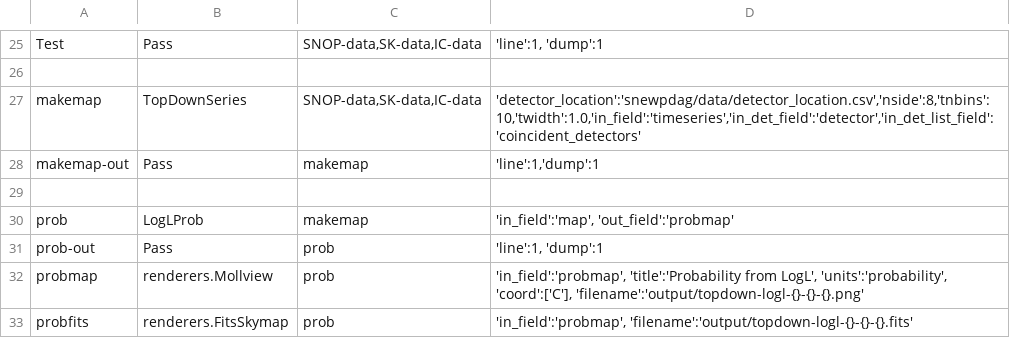
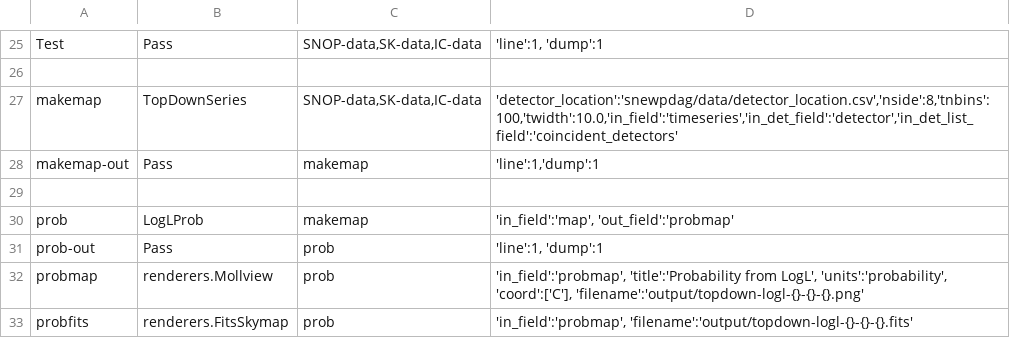
Before and after one commit to SNEWS2/snewpdag, a CSV file: snewpdag/data/topdown-logl.csv, drawn as a sheet; only a part is shown, gaps mark what is left out.

```diff
--- a/snewpdag/data/topdown-logl.csv
+++ b/snewpdag/data/topdown-logl.csv
@@ -26,3 +26,3 @@
 ,,,,,
-"makemap","TopDownSeries","SNOP-data,SK-data,IC-data","'detector_location':'snewpdag/data/detector_location.csv','nside':8,'tnbins':10,'twidth':1.0,'in_field':'timeseries','in_det_field':'detector','in_det_list_field':'coincident_detectors'"
+"makemap","TopDownSeries","SNOP-data,SK-data,IC-data","'detector_location':'snewpdag/data/detector_location.csv','nside':8,'tnbins':100,'twidth':10.0,'in_field':'timeseries','in_det_field':'detector','in_det_list_field':'coincident_detectors'"
 "makemap-out","Pass","makemap","'line':1,'dump':1"
```
Also changed, not shown: snewpdag/data/topdown-trials.csv, snewpdag/data/topdown.csv, 1 other file.
